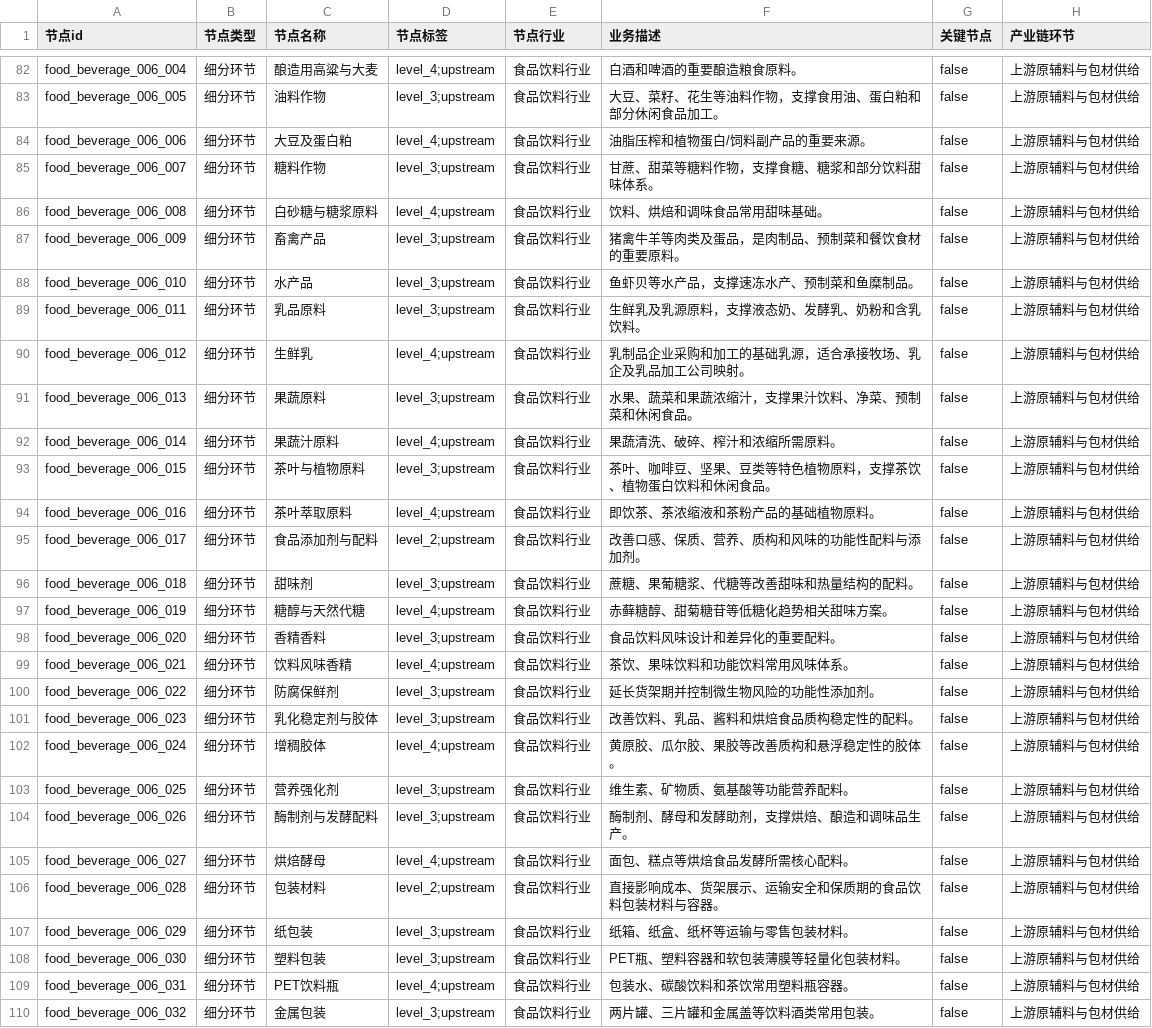
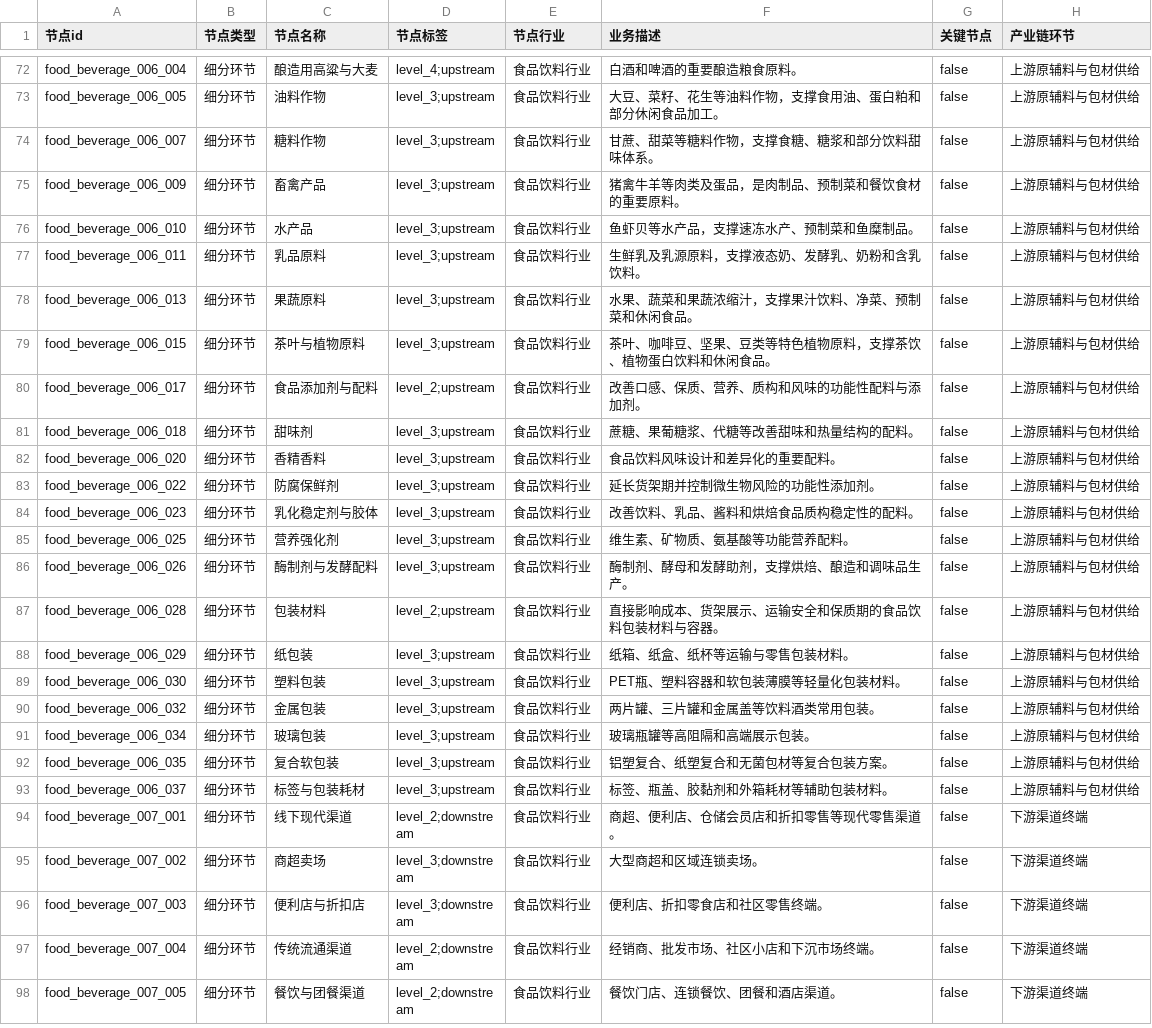
Before and after one commit to haha6464/industry-chain-graph, a CSV file: data/industries/food_beverage/exports/食品饮料产业链图谱_graph_node.csv, drawn as a sheet; only a part is shown, gaps mark what is left out; the shorter side is filled out with more unchanged rows; the diff covers the shown part only.

```diff
--- a/data/industries/food_beverage/exports/食品饮料产业链图谱_graph_node.csv
+++ b/data/industries/food_beverage/exports/食品饮料产业链图谱_graph_node.csv
@@ -83,5 +73,3 @@ food_beverage_006_004,细分环节,酿造用高粱与大麦,level_4;upstream,食
 food_beverage_006_005,细分环节,油料作物,level_3;upstream,食品饮料行业,大豆、菜籽、花生等油料作物，支撑食用油、蛋白粕和部分休闲食品加工。,false,上游原辅料与包材供给
-food_beverage_006_006,细分环节,大豆及蛋白粕,level_4;upstream,食品饮料行业,油脂压榨和植物蛋白/饲料副产品的重要来源。,false,上游原辅料与包材供给
 food_beverage_006_007,细分环节,糖料作物,level_3;upstream,食品饮料行业,甘蔗、甜菜等糖料作物，支撑食糖、糖浆和部分饮料甜味体系。,false,上游原辅料与包材供给
-food_beverage_006_008,细分环节,白砂糖与糖浆原料,level_4;upstream,食品饮料行业,饮料、烘焙和调味食品常用甜味基础。,false,上游原辅料与包材供给
 food_beverage_006_009,细分环节,畜禽产品,level_3;upstream,食品饮料行业,猪禽牛羊等肉类及蛋品，是肉制品、预制菜和餐饮食材的重要原料。,false,上游原辅料与包材供给
@@ -89,18 +77,11 @@ food_beverage_006_010,细分环节,水产品,level_3;upstream,食品饮料行业
 food_beverage_006_011,细分环节,乳品原料,level_3;upstream,食品饮料行业,生鲜乳及乳源原料，支撑液态奶、发酵乳、奶粉和含乳饮料。,false,上游原辅料与包材供给
-food_beverage_006_012,细分环节,生鲜乳,level_4;upstream,食品饮料行业,乳制品企业采购和加工的基础乳源，适合承接牧场、乳企及乳品加工公司映射。,false,上游原辅料与包材供给
 food_beverage_006_013,细分环节,果蔬原料,level_3;upstream,食品饮料行业,水果、蔬菜和果蔬浓缩汁，支撑果汁饮料、净菜、预制菜和休闲食品。,false,上游原辅料与包材供给
-food_beverage_006_014,细分环节,果蔬汁原料,level_4;upstream,食品饮料行业,果蔬清洗、破碎、榨汁和浓缩所需原料。,false,上游原辅料与包材供给
 food_beverage_006_015,细分环节,茶叶与植物原料,level_3;upstream,食品饮料行业,茶叶、咖啡豆、坚果、豆类等特色植物原料，支撑茶饮、植物蛋白饮料和休闲食品。,false,上游原辅料与包材供给
-food_beverage_006_016,细分环节,茶叶萃取原料,level_4;upstream,食品饮料行业,即饮茶、茶浓缩液和茶粉产品的基础植物原料。,false,上游原辅料与包材供给
 food_beverage_006_017,细分环节,食品添加剂与配料,level_2;upstream,食品饮料行业,改善口感、保质、营养、质构和风味的功能性配料与添加剂。,false,上游原辅料与包材供给
 food_beverage_006_018,细分环节,甜味剂,level_3;upstream,食品饮料行业,蔗糖、果葡糖浆、代糖等改善甜味和热量结构的配料。,false,上游原辅料与包材供给
-food_beverage_006_019,细分环节,糖醇与天然代糖,level_4;upstream,食品饮料行业,赤藓糖醇、甜菊糖苷等低糖化趋势相关甜味方案。,false,上游原辅料与包材供给
 food_beverage_006_020,细分环节,香精香料,level_3;upstream,食品饮料行业,食品饮料风味设计和差异化的重要配料。,false,上游原辅料与包材供给
-food_beverage_006_021,细分环节,饮料风味香精,level_4;upstream,食品饮料行业,茶饮、果味饮料和功能饮料常用风味体系。,false,上游原辅料与包材供给
 food_beverage_006_022,细分环节,防腐保鲜剂,level_3;upstream,食品饮料行业,延长货架期并控制微生物风险的功能性添加剂。,false,上游原辅料与包材供给
 food_beverage_006_023,细分环节,乳化稳定剂与胶体,level_3;upstream,食品饮料行业,改善饮料、乳品、酱料和烘焙食品质构稳定性的配料。,false,上游原辅料与包材供给
-food_beverage_006_024,细分环节,增稠胶体,level_4;upstream,食品饮料行业,黄原胶、瓜尔胶、果胶等改善质构和悬浮稳定性的胶体。,false,上游原辅料与包材供给
 food_beverage_006_025,细分环节,营养强化剂,level_3;upstream,食品饮料行业,维生素、矿物质、氨基酸等功能营养配料。,false,上游原辅料与包材供给
 food_beverage_006_026,细分环节,酶制剂与发酵配料,level_3;upstream,食品饮料行业,酶制剂、酵母和发酵助剂，支撑烘焙、酿造和调味品生产。,false,上游原辅料与包材供给
-food_beverage_006_027,细分环节,烘焙酵母,level_4;upstream,食品饮料行业,面包、糕点等烘焙食品发酵所需核心配料。,false,上游原辅料与包材供给
 food_beverage_006_028,细分环节,包装材料,level_2;upstream,食品饮料行业,直接影响成本、货架展示、运输安全和保质期的食品饮料包装材料与容器。,false,上游原辅料与包材供给
@@ -108,3 +89,2 @@ food_beverage_006_029,细分环节,纸包装,level_3;upstream,食品饮料行业
 food_beverage_006_030,细分环节,塑料包装,level_3;upstream,食品饮料行业,PET瓶、塑料容器和软包装薄膜等轻量化包装材料。,false,上游原辅料与包材供给
-food_beverage_006_031,细分环节,PET饮料瓶,level_4;upstream,食品饮料行业,包装水、碳酸饮料和茶饮常用塑料瓶容器。,false,上游原辅料与包材供给
 food_beverage_006_032,细分环节,金属包装,level_3;upstream,食品饮料行业,两片罐、三片罐和金属盖等饮料酒类常用包装。,false,上游原辅料与包材供给
```
Also changed, not shown: 12 removed rows elsewhere in this file, data/industries/food_beverage/exports/食品饮料产业链图谱_graph_edge.csv, 13 other files.
